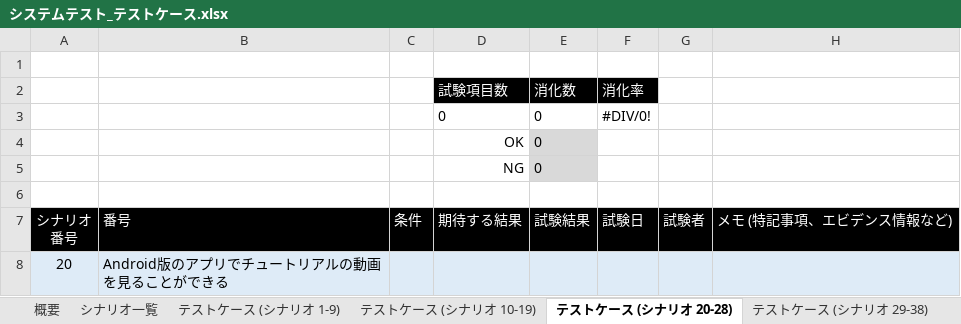
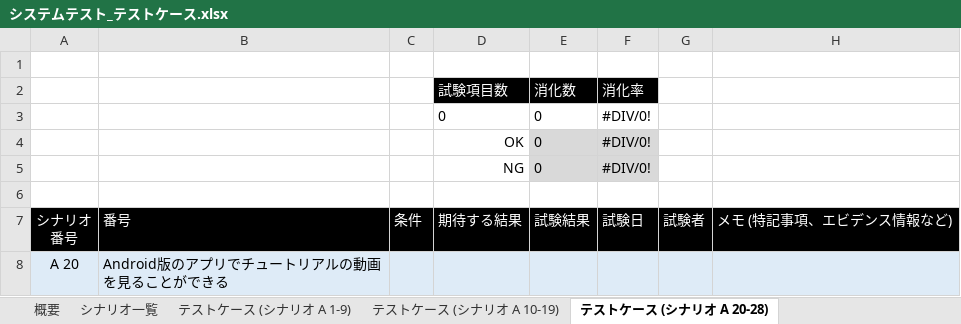
Before and after one commit to Rie-Ishimura/https-github.com-uetomae-msar_Documents_1, an Excel workbook: 03.試験/システムテスト_テストケース.xlsx, sheet テストケース (シナリオ A 20-28), drawn as a sheet; values as stored, in another font and other column widths than the file's, no borders; the diff names each change by its address in the sheet, - before the commit and + after, or states it on an @@ line.

Commit message:
4次開発時のシステムテスト仕様書, テストケースを作成

```diff
--- a/03.試験/システムテスト_テストケース.xlsx (sheet テストケース (シナリオ A 20-28))
+++ b/03.試験/システムテスト_テストケース.xlsx (sheet テストケース (シナリオ A 20-28))
-sheet tab: テストケース (シナリオ 1-9)
+sheet tab: テストケース (シナリオ A 1-9)
-sheet tab: テストケース (シナリオ 10-19)
+sheet tab: テストケース (シナリオ A 10-19)
-sheet tab: テストケース (シナリオ 20-28)
+sheet tab: テストケース (シナリオ A 20-28)
-F4:F5: (empty)
+F4:F5: #DIV/0!
-F4:F5 fill: none
+F4:F5 fill: #D9D9D9
-A8: 20
+A8: A 20
```
Also changed, not shown: sheet シナリオ一覧, sheet テストケース (シナリオ A 1-9), sheet 概要, sheet テストケース (シナリオ A 10-19), sheet テストケース (シナリオ A 29-38), other sheet tabs, formulas that keep their value.
